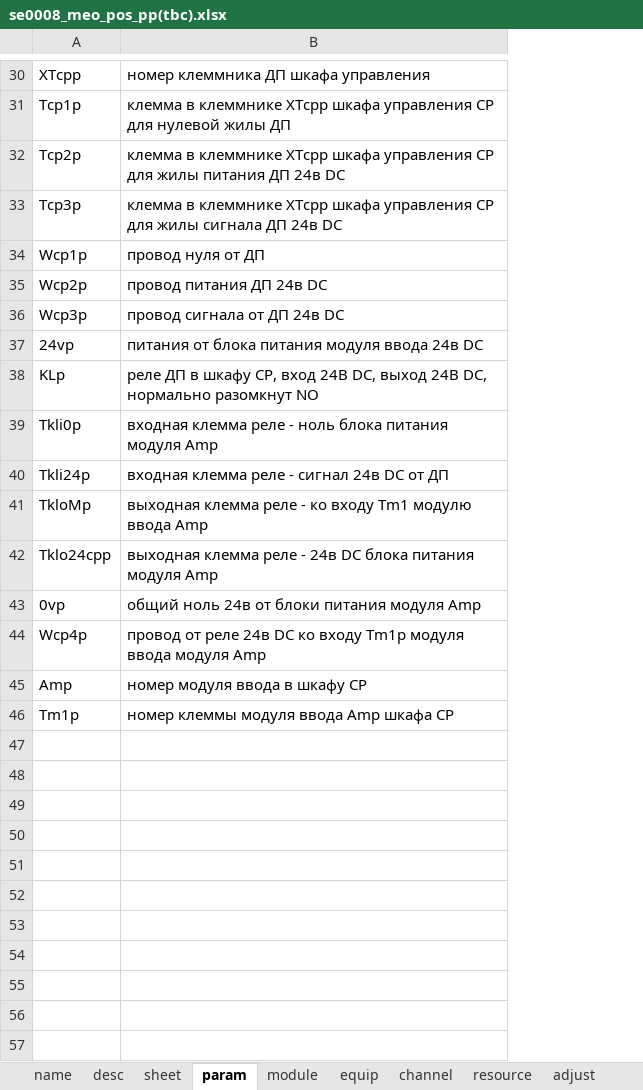
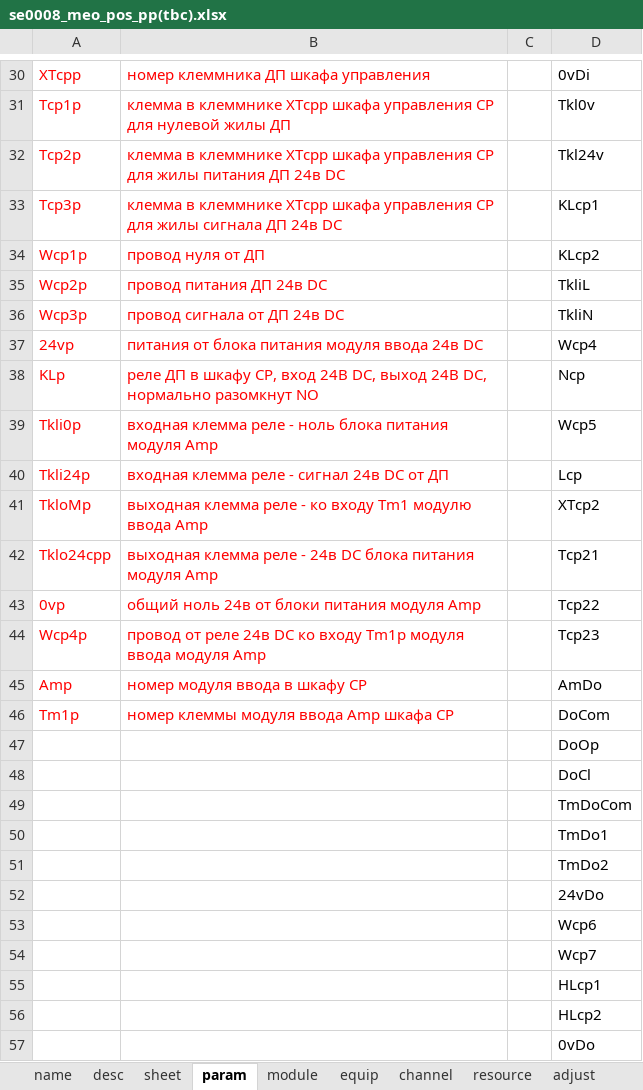
Before and after one commit to nppesnteam/schemes, an Excel workbook: s_electric/se0008_meo_pos_pp/se0008_meo_pos_pp(tbc).xlsx, sheet param, drawn as a sheet; only a part is shown, gaps mark what is left out; values as stored, in another font and other column widths than the file's, no borders; the diff covers the shown part only; the diff names each change by its address in the sheet, - before the commit and + after, or states it on an @@ line.

```diff
--- a/s_electric/se0008_meo_pos_pp/se0008_meo_pos_pp(tbc).xlsx (sheet param)
+++ b/s_electric/se0008_meo_pos_pp/se0008_meo_pos_pp(tbc).xlsx (sheet param)
+column C, empty
+column D, rows 30-46: 0vDi | Tkl0v | Tkl24v | KLcp1 | KLcp2 | TkliL | TkliN | Wcp4 | Ncp | Wcp5 | Lcp | XTcp2 | Tcp21 | Tcp22 | Tcp23 | AmDo | DoCom
-A30:B46 text colour: black
+A30:B46 text colour: #FF0000
+row 47:  |  |  | DoOp
+row 48:  |  |  | DoCl
+row 49:  |  |  | TmDoCom
+row 50:  |  |  | TmDo1
+row 51:  |  |  | TmDo2
+row 52:  |  |  | 24vDo
+row 53:  |  |  | Wcp6
+row 54:  |  |  | Wcp7
+row 55:  |  |  | HLcp1
+row 56:  |  |  | HLcp2
+row 57:  |  |  | 0vDo
```
Also changed, not shown: 24 added rows and cell formats elsewhere in this sheet, 2 other files.
